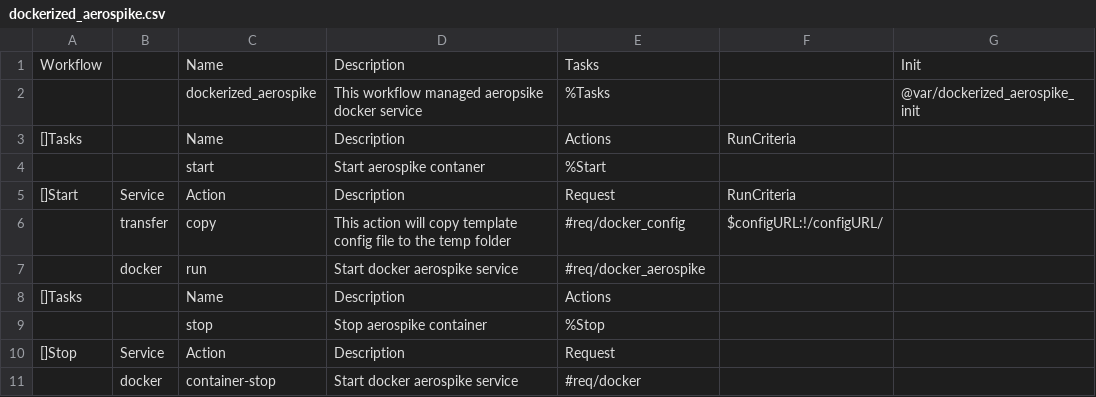
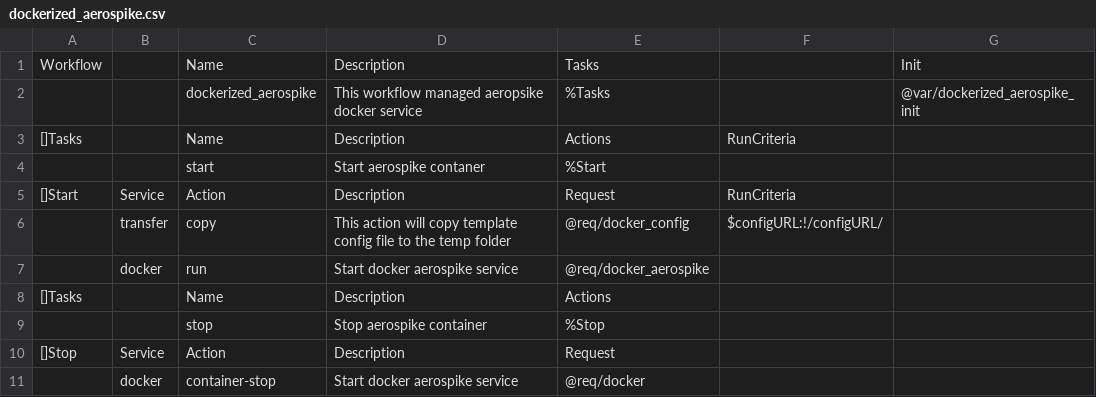
Before and after one commit to viant/endly, a CSV file: workflow/dockerized_aerospike.csv, drawn as a sheet.

```diff
--- a/workflow/dockerized_aerospike.csv
+++ b/workflow/dockerized_aerospike.csv
@@ -5,4 +5,4 @@ Workflow,,Name,Description,Tasks,,Init
 []Start,Service,Action,Description,Request,RunCriteria,
-,transfer,copy,This action will copy template config file to the temp folder,#req/docker_config,$configURL:!/configURL/,
-,docker,run,Start docker aerospike service,#req/docker_aerospike,,
+,transfer,copy,This action will copy template config file to the temp folder,@req/docker_config,$configURL:!/configURL/,
+,docker,run,Start docker aerospike service,@req/docker_aerospike,,
 []Tasks,,Name,Description,Actions,,
@@ -10,2 +10,2 @@ Workflow,,Name,Description,Tasks,,Init
 []Stop,Service,Action,Description,Request,,
-,docker,container-stop,Start docker aerospike service,#req/docker,,
+,docker,container-stop,Start docker aerospike service,@req/docker,,
```
Also changed, not shown: workflow/dockerized_memcached.csv, workflow/dockerized_mysql.csv, 7 other files.
